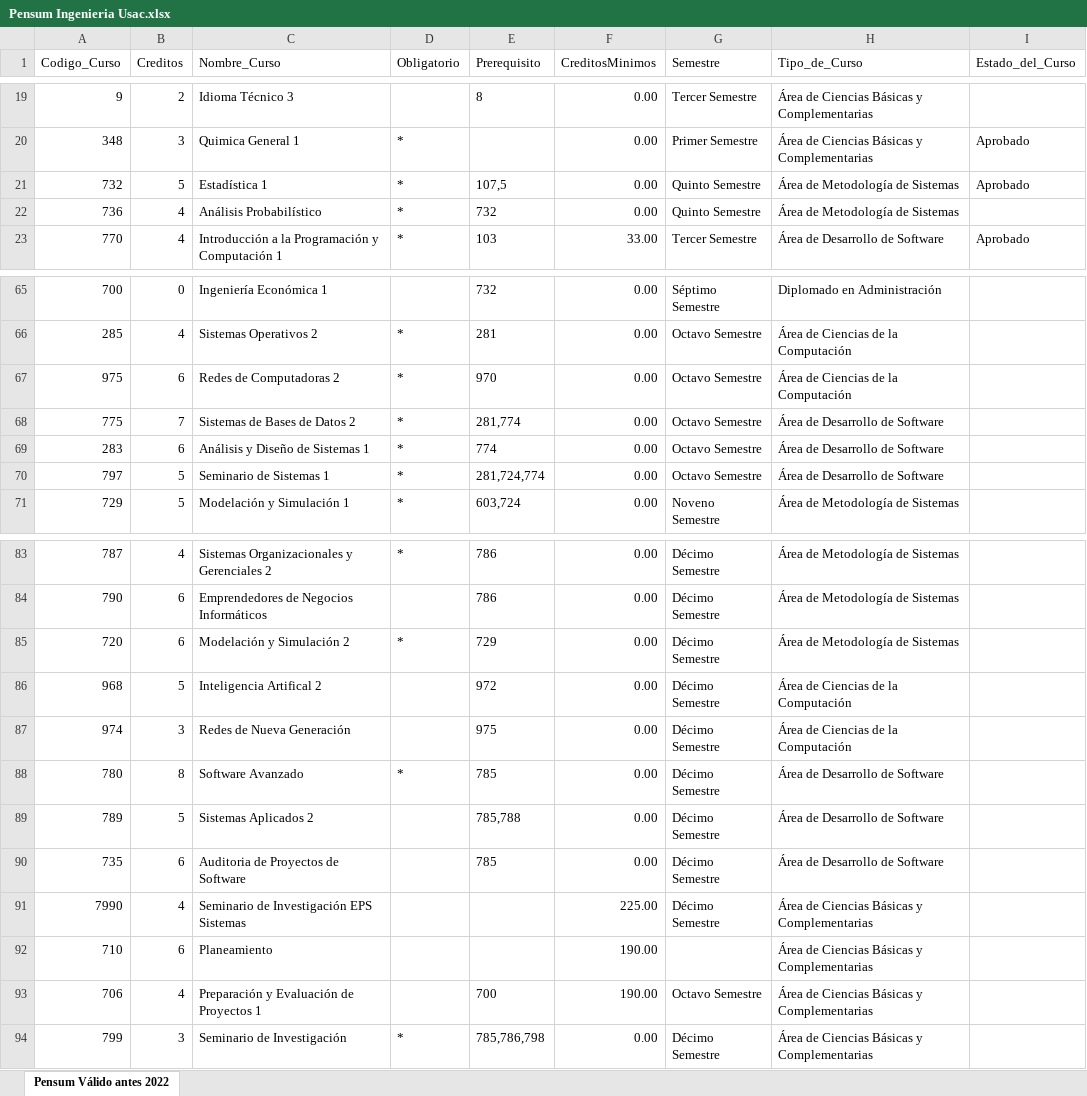
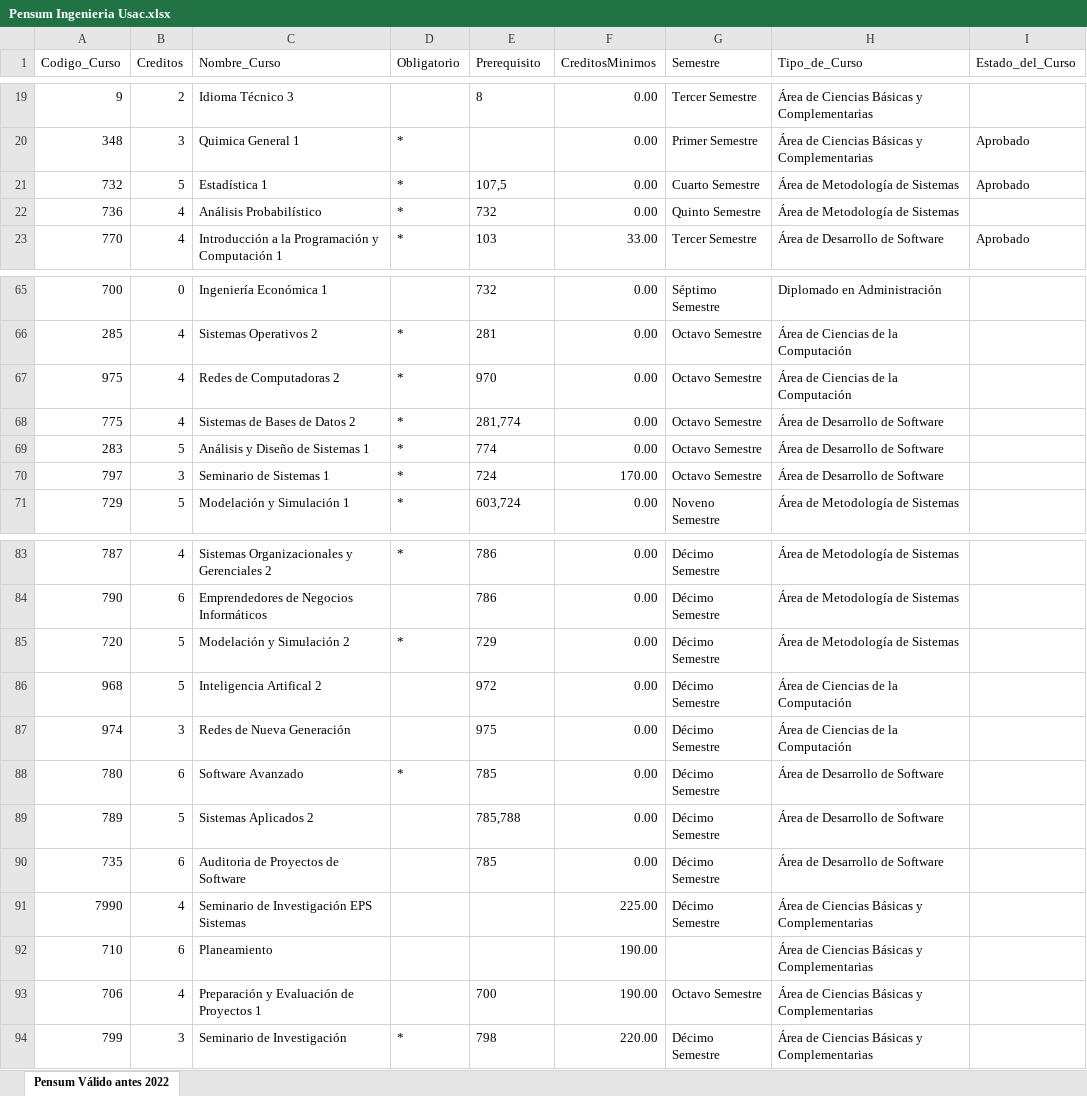
Before and after one commit to Voupi/Gestor-de-Pensum-USAC-Ingenieria-en-Ciencias-y-Sistemas, an Excel workbook: files/Pensum Ingenieria Usac.xlsx, sheet Pensum Válido antes 2022, drawn as a sheet; only a part is shown, gaps mark what is left out; values as stored, in another font and other column widths than the file's, no borders; conditional formats and table styles not drawn; the diff names each change by its address in the sheet, - before the commit and + after, or states it on an @@ line.

```diff
--- a/files/Pensum Ingenieria Usac.xlsx (sheet Pensum Válido antes 2022)
+++ b/files/Pensum Ingenieria Usac.xlsx (sheet Pensum Válido antes 2022)
-G21 (Semestre): Quinto Semestre
+G21 (Semestre): Cuarto Semestre
-B67 (Creditos): 6
+B67 (Creditos): 4
-B68 (Creditos): 7
+B68 (Creditos): 4
-B69 (Creditos): 6
+B69 (Creditos): 5
-B70 (Creditos): 5
+B70 (Creditos): 3
-E70 (Prerequisito): 281,724,774
+E70 (Prerequisito): 724
-F70 (CreditosMinimos): 0.00
+F70 (CreditosMinimos): 170.00
-B85 (Creditos): 6
+B85 (Creditos): 5
-B88 (Creditos): 8
+B88 (Creditos): 6
-E94 (Prerequisito): 785,786,798
+E94 (Prerequisito): 798
-F94 (CreditosMinimos): 0.00
+F94 (CreditosMinimos): 220.00
```
Also changed, not shown: 2 other files.
